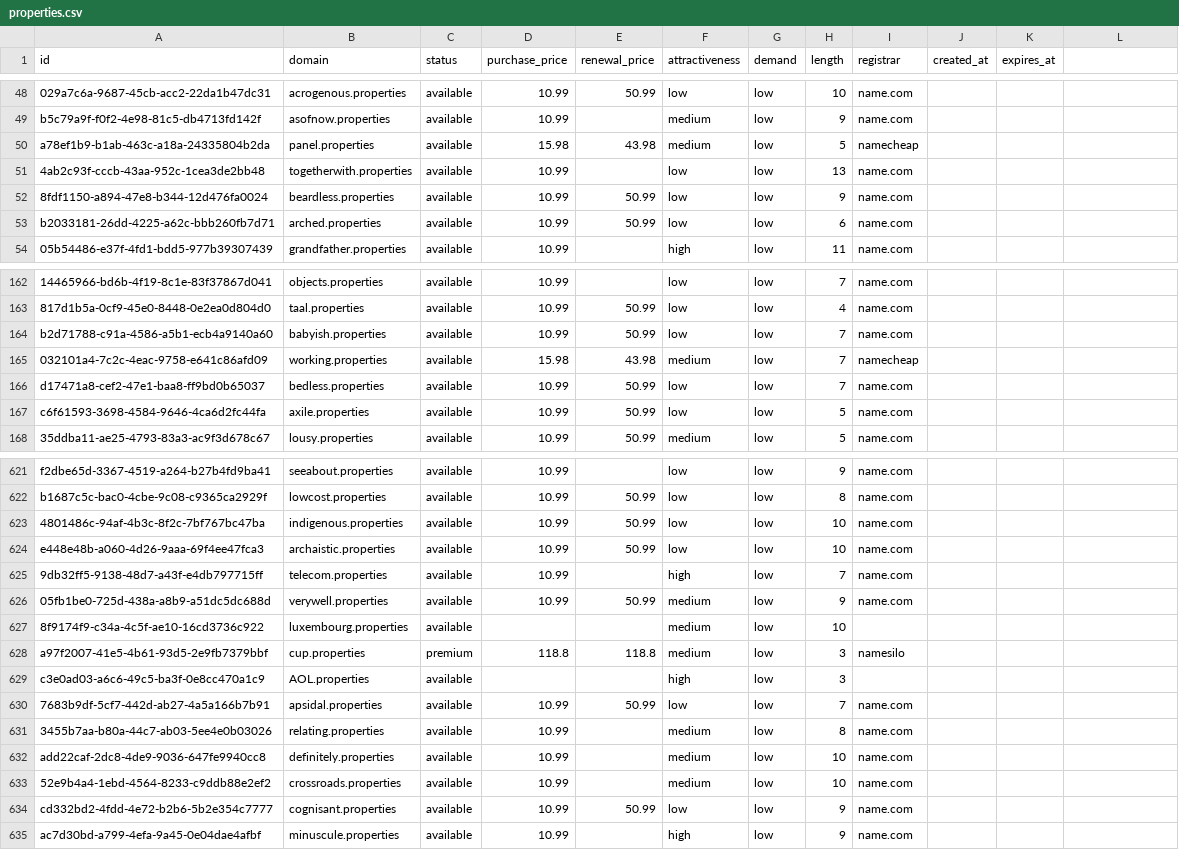
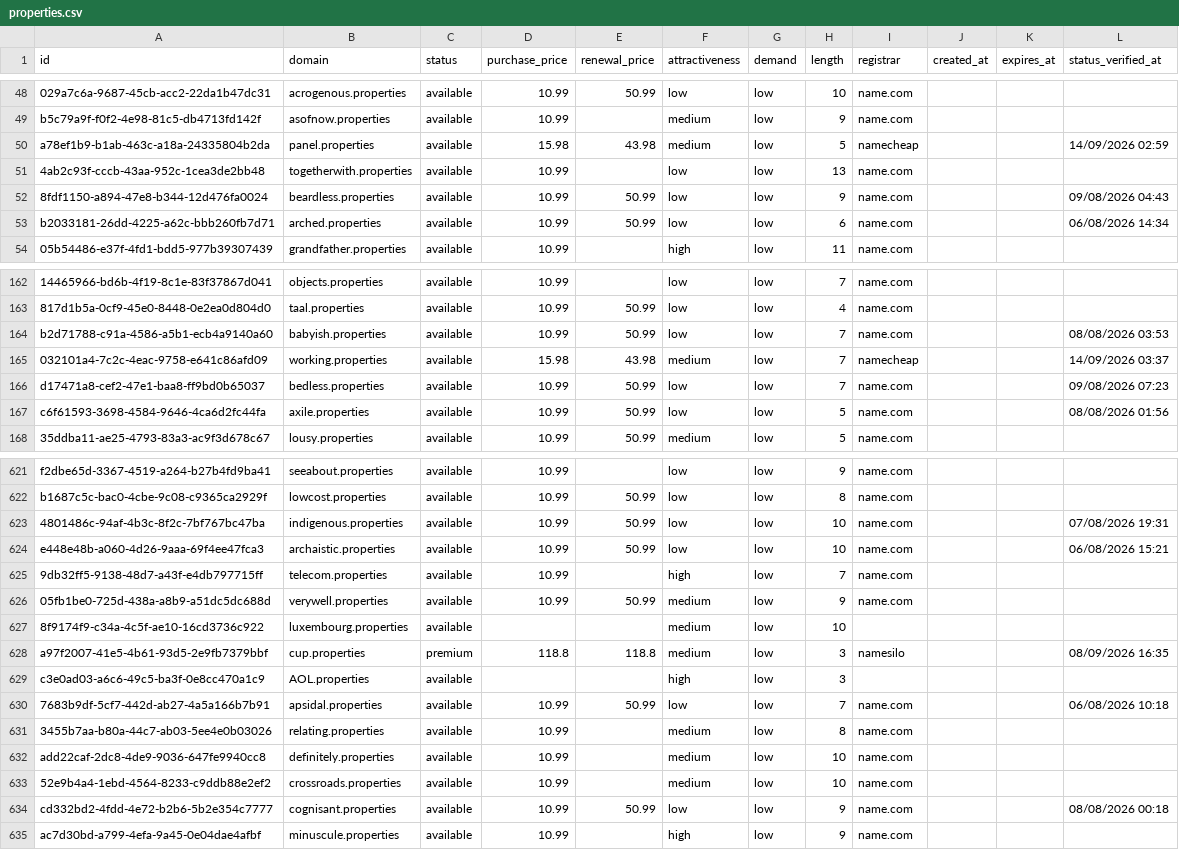
Before and after one commit to UniqueDomains/properties-oneword-domains, a CSV file: properties.csv, drawn as a sheet; only a part is shown, gaps mark what is left out; the diff covers the shown part only; the diff names each change by its address in the sheet, - before the commit and + after, or states it on an @@ line.

Commit message:
Domains update

```diff
--- a/properties.csv
+++ b/properties.csv
-L1: (empty)
+L1: status_verified_at
-L50 (status_verified_at): (empty)
+L50 (status_verified_at): 14/09/2026 02:59
-L52 (status_verified_at): (empty)
+L52 (status_verified_at): 09/08/2026 04:43
-L53 (status_verified_at): (empty)
+L53 (status_verified_at): 06/08/2026 14:34
-L164 (status_verified_at): (empty)
+L164 (status_verified_at): 08/08/2026 03:53
-L165 (status_verified_at): (empty)
+L165 (status_verified_at): 14/09/2026 03:37
-L166 (status_verified_at): (empty)
+L166 (status_verified_at): 09/08/2026 07:23
-L167 (status_verified_at): (empty)
+L167 (status_verified_at): 08/08/2026 01:56
-L623 (status_verified_at): (empty)
+L623 (status_verified_at): 07/08/2026 19:31
-L624 (status_verified_at): (empty)
+L624 (status_verified_at): 06/08/2026 15:21
-L628 (status_verified_at): (empty)
+L628 (status_verified_at): 08/09/2026 16:35
-L630 (status_verified_at): (empty)
+L630 (status_verified_at): 06/08/2026 10:18
-L634 (status_verified_at): (empty)
+L634 (status_verified_at): 08/08/2026 00:18
```
Also changed, not shown: 108 edited cells elsewhere in this file, 6 other files.
